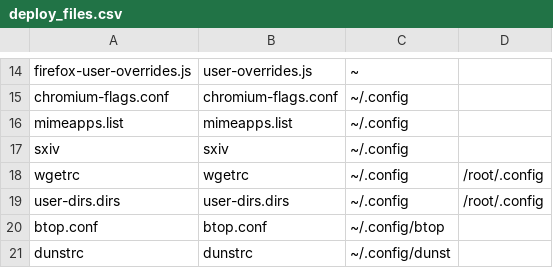
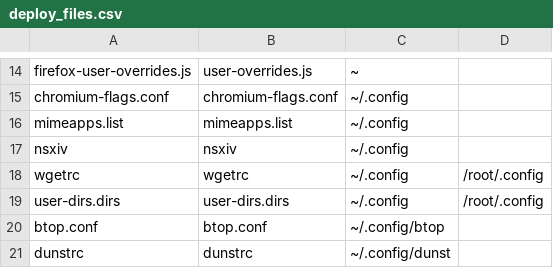
Before and after one commit to royarg02/user_files, a CSV file: deploy_files.csv, drawn as a sheet; only a part is shown, gaps mark what is left out.

Commit message:
[nsxiv] Some updates to exec scripts
- Rename location from sxiv to nsxiv
- Update field separator for file details in status bar
- Remove edit keybind

```diff
--- a/deploy_files.csv
+++ b/deploy_files.csv
@@ -16,3 +16,3 @@ chromium-flags.conf,chromium-flags.conf,~/.config,
 mimeapps.list,mimeapps.list,~/.config,
-sxiv,sxiv,~/.config,
+nsxiv,nsxiv,~/.config,
 wgetrc,wgetrc,~/.config,/root/.config
```
Also changed, not shown: 2 other files.
